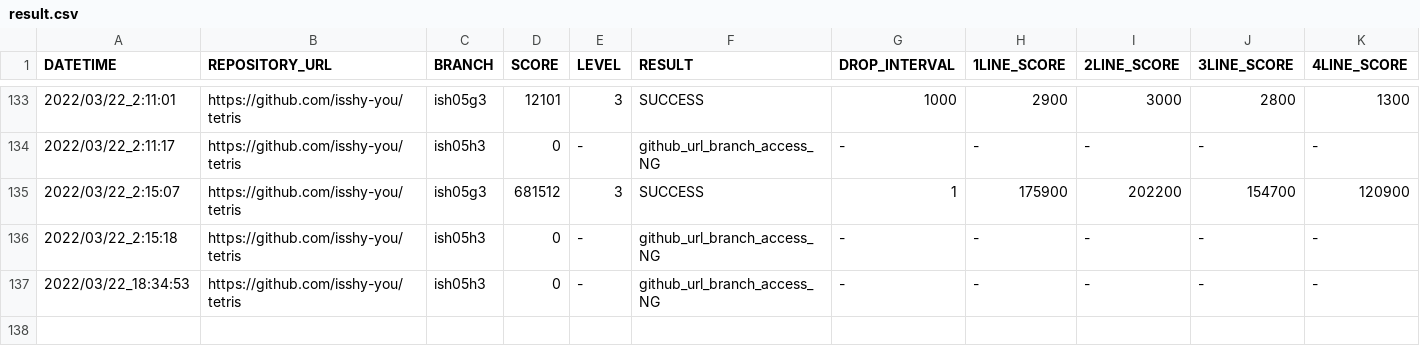
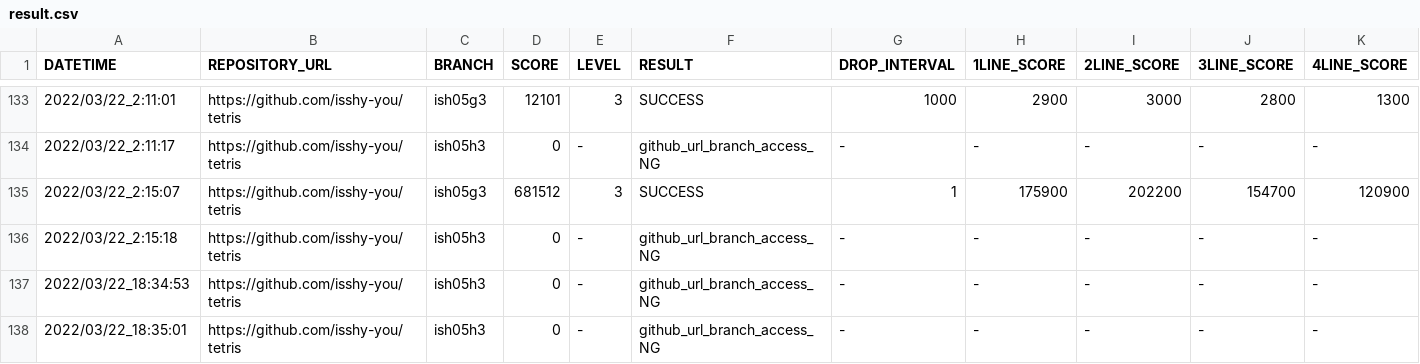
Before and after one commit to ChallengeClub/tetris_score_server, a CSV file: log/result.csv, drawn as a sheet; only a part is shown, gaps mark what is left out; rows hold the shown columns only; the diff names each change by its address in the sheet, - before the commit and + after, or states it on an @@ line.

Commit message:
update result

```diff
--- a/log/result.csv
+++ b/log/result.csv
+row 138: 2022/03/22_18:35:01 | https://github.com/isshy-you/tetris | ish05h3 | 0 | - | github_url_branch_access_NG | - | - | - | - | -
```
